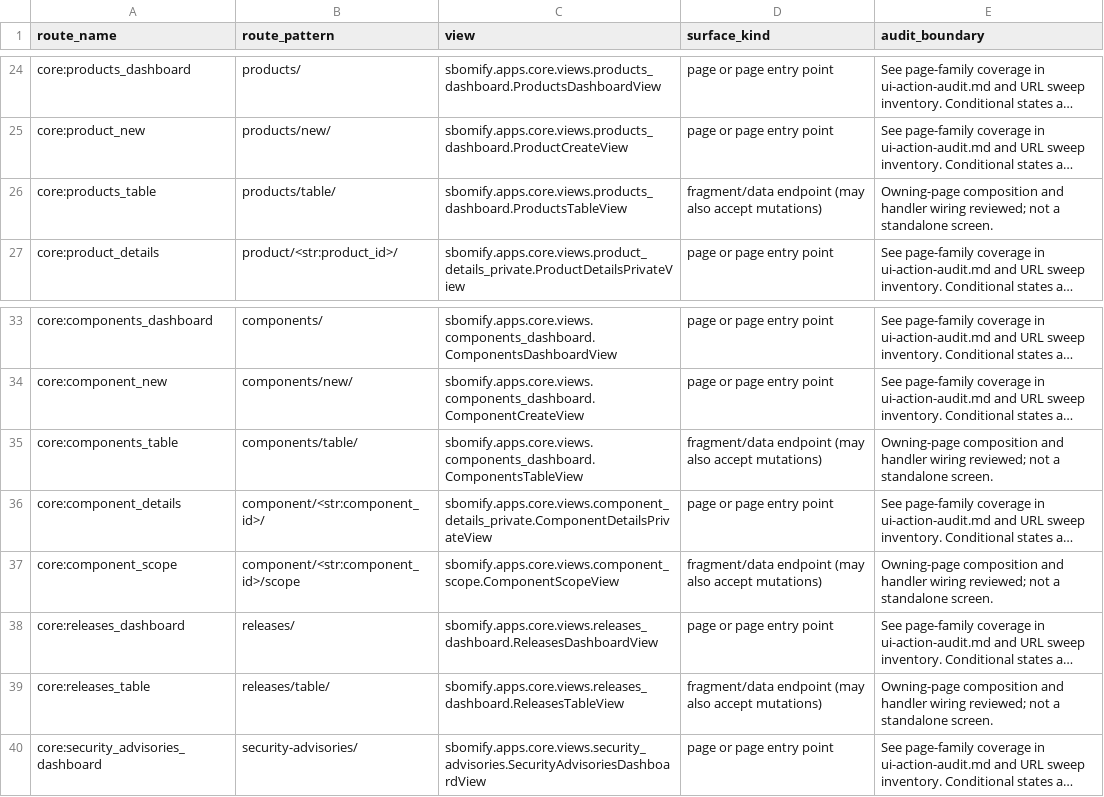
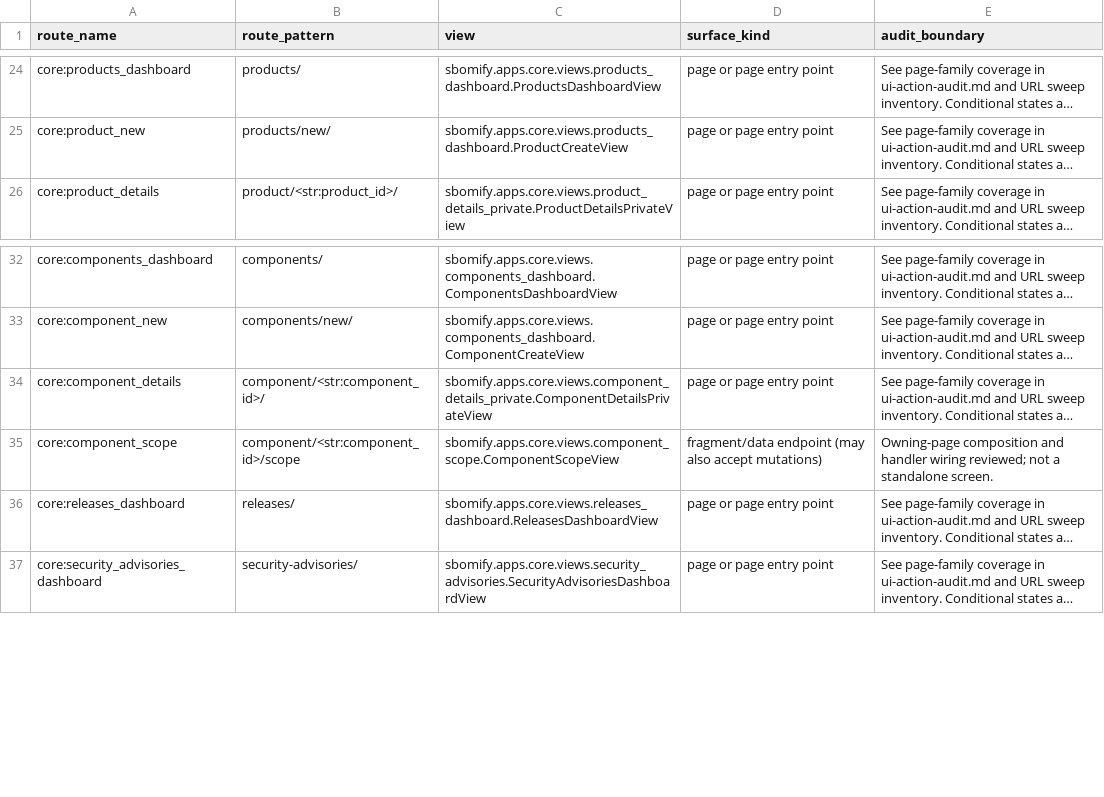
Before and after one commit to sbomify/sbomify, a CSV file: docs/ui-action-audit-routes.csv, drawn as a sheet; only a part is shown, gaps mark what is left out; long unchanged cells end in …; the diff names each change by its address in the sheet, - before the commit and + after, or states it on an @@ line.

Commit message:
refactor(core): delete the unused products, components and releases table routes
core:products_table, core:components_table and core:releases_table have no
caller in a template, a script, Python or a test. A direct visit rendered a
bare fragment, so removing them is the fix for these three of #1636's routes.

```diff
--- a/docs/ui-action-audit-routes.csv
+++ b/docs/ui-action-audit-routes.csv
-row 26: core:products_table | products/table/ | sbomify.apps.core.views.products_dashboard.ProductsTableView | fragment/data endpoint (may also accept mutations) | Owning-page composition and handler wiring reviewed; not a standalone screen.
-row 35: core:components_table | components/table/ | sbomify.apps.core.views.components_dashboard.ComponentsTableView | fragment/data endpoint (may also accept mutations) | Owning-page composition and handler wiring reviewed; not a standalone screen.
-row 39: core:releases_table | releases/table/ | sbomify.apps.core.views.releases_dashboard.ReleasesTableView | fragment/data endpoint (may also accept mutations) | Owning-page composition and handler wiring reviewed; not a standalone screen.
```
Also changed, not shown: 5 other files.
